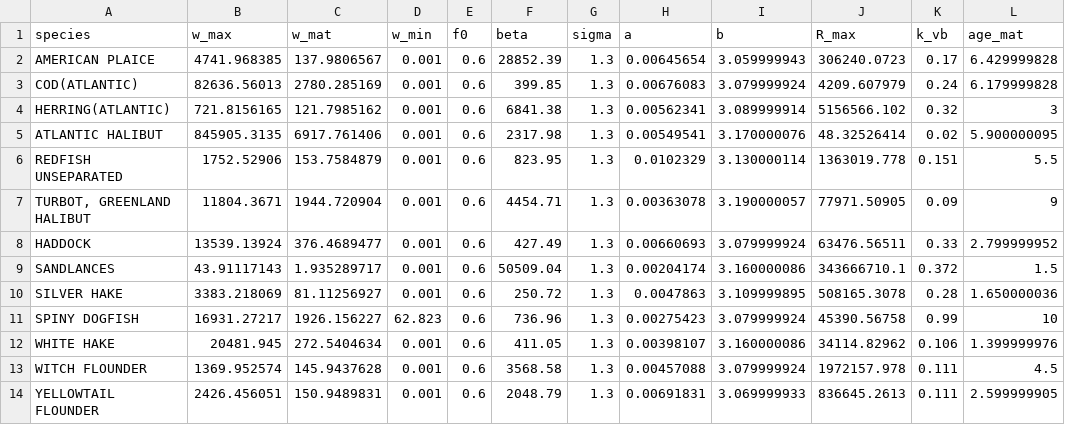
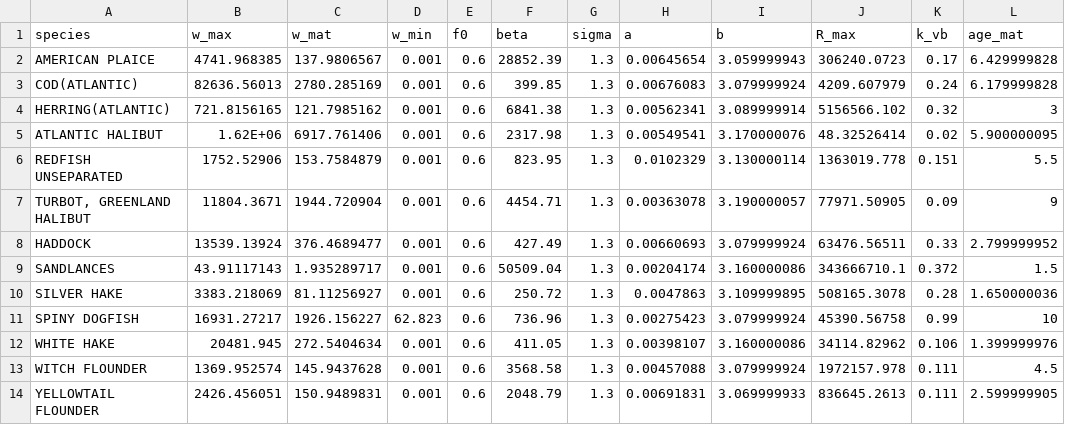
Before and after one commit to Ezekiel-Adekoya/Eastern-Scotian-Shelf-MSSM-Model, a CSV file: Ess_data/ESS_species_params.csv, drawn as a sheet.

```diff
--- a/Ess_data/ESS_species_params.csv
+++ b/Ess_data/ESS_species_params.csv
@@ -4,3 +4,3 @@ COD(ATLANTIC),82636.56013,2780.285169,0.001,0.6,399.85,1.3,0.00676083,3.07999992
 HERRING(ATLANTIC),721.8156165,121.7985162,0.001,0.6,6841.38,1.3,0.00562341,3.089999914,5156566.102,0.32,3
-ATLANTIC HALIBUT,845905.3135,6917.761406,0.001,0.6,2317.98,1.3,0.00549541,3.170000076,48.32526414,0.02,5.900000095
+ATLANTIC HALIBUT,1.62E+06,6917.761406,0.001,0.6,2317.98,1.3,0.00549541,3.170000076,48.32526414,0.02,5.900000095
 REDFISH UNSEPARATED,1752.52906,153.7584879,0.001,0.6,823.95,1.3,0.0102329,3.130000114,1363019.778,0.151,5.5
```
Also changed, not shown: 3 other files.
